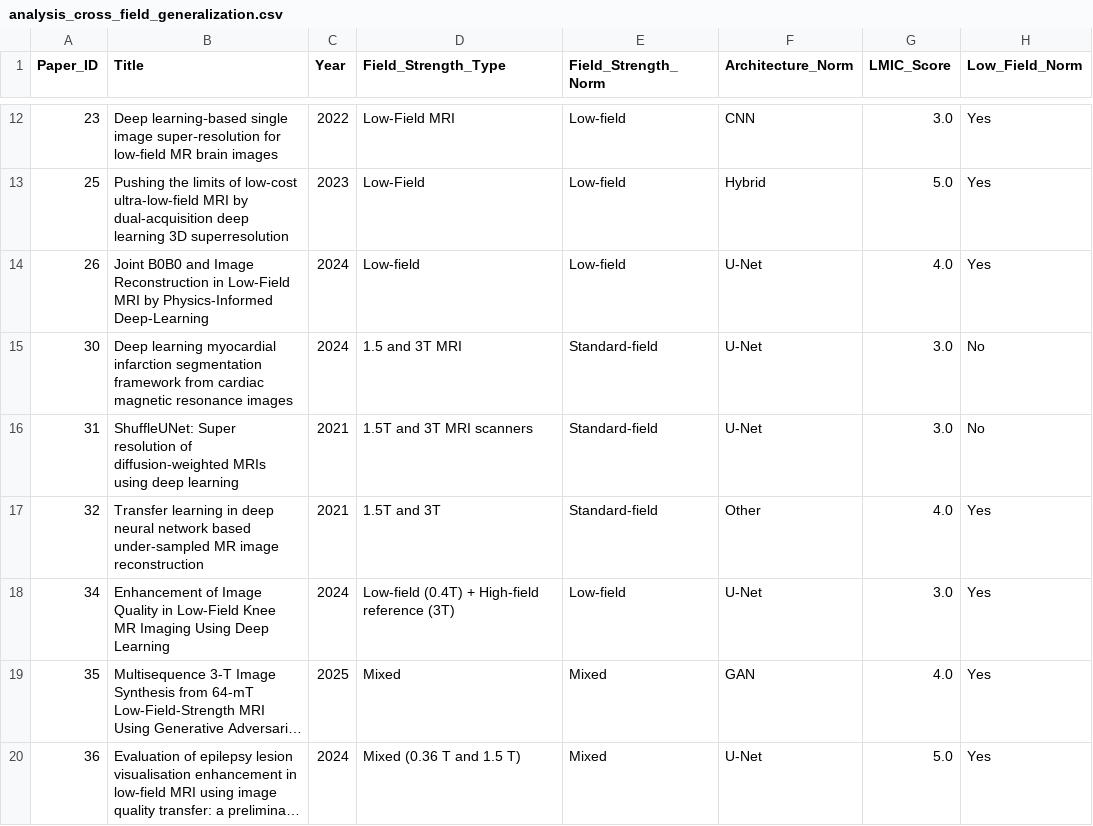
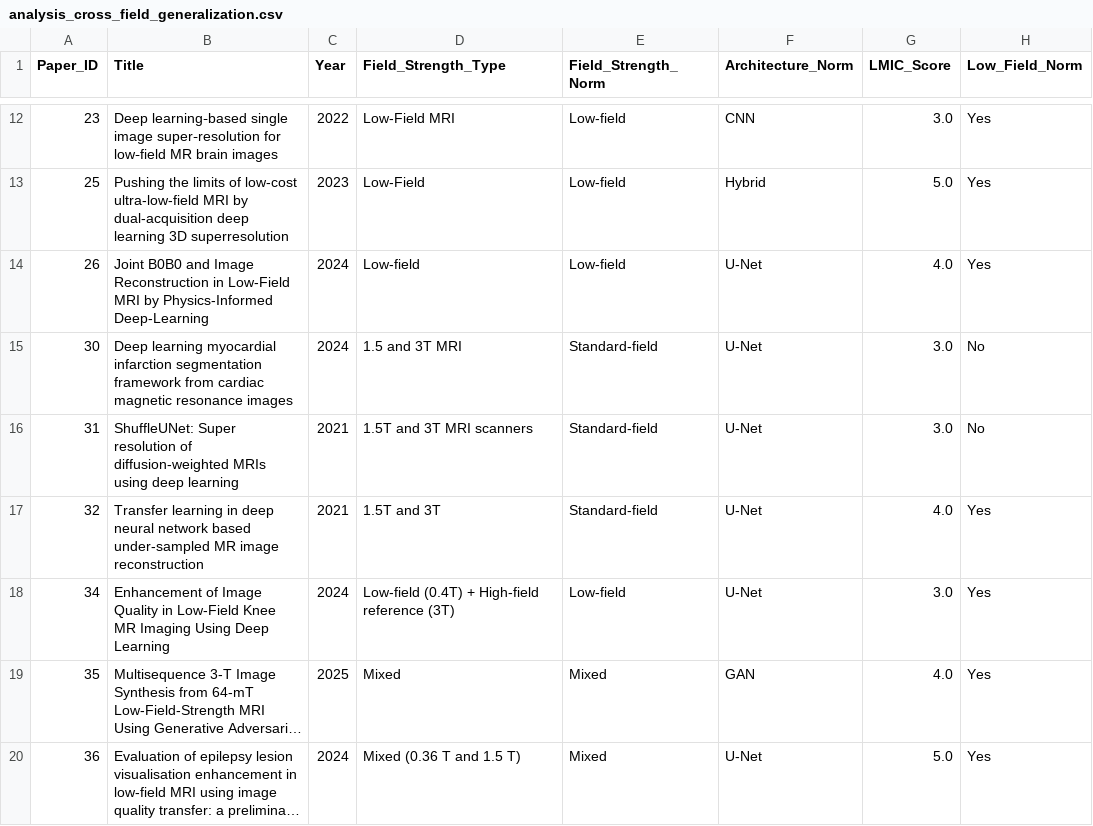
Before and after one commit to criticaldata/MRI-LMICs-survey, a CSV file: tables/analysis_cross_field_generalization.csv, drawn as a sheet; only a part is shown, gaps mark what is left out; long unchanged cells end in …; the diff names each change by its address in the sheet, - before the commit and + after, or states it on an @@ line.

```diff
--- a/tables/analysis_cross_field_generalization.csv
+++ b/tables/analysis_cross_field_generalization.csv
-F17 (Architecture_Norm): Other
+F17 (Architecture_Norm): U-Net
```
Also changed, not shown: tables/analysis_edge_deployment.csv, tables/table1_study_characteristics.csv, 20 other files.
